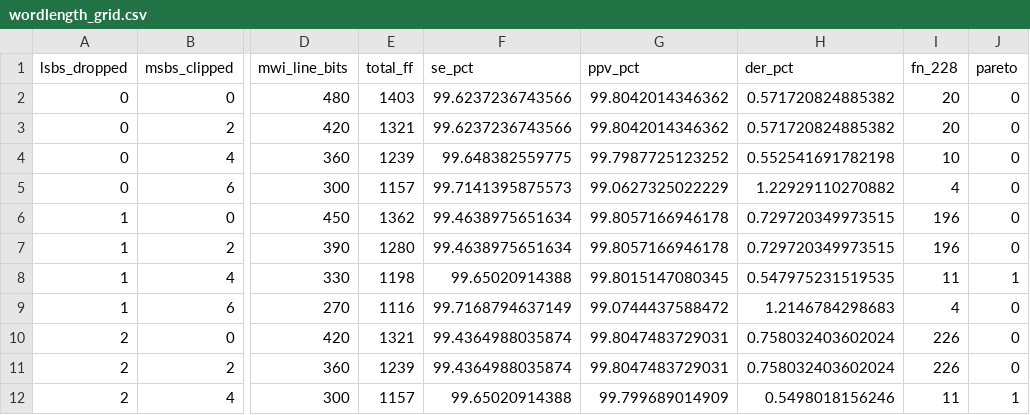
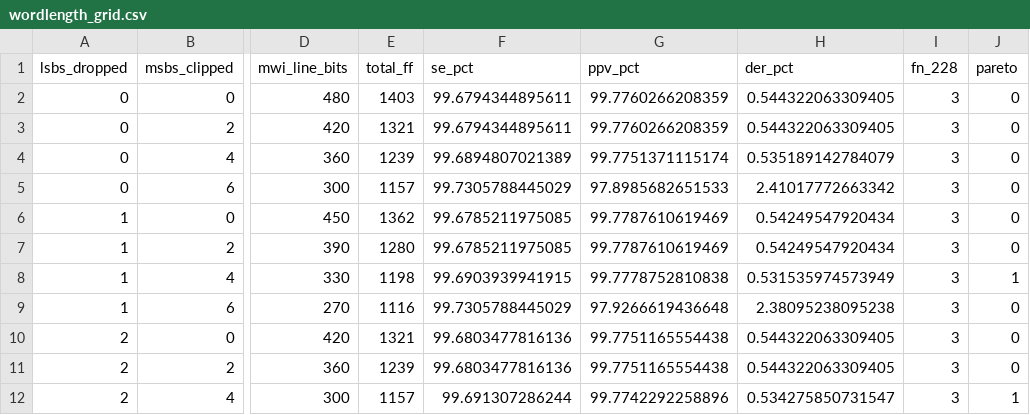
Before and after one commit to orcunyilmaz06/ApproxBeat, a CSV file: results/wordlength_grid.csv, drawn as a sheet; only a part is shown, gaps mark what is left out; the diff covers the shown part only; the diff names each change by its address in the sheet, - before the commit and + after, or states it on an @@ line.

```diff
--- a/results/wordlength_grid.csv
+++ b/results/wordlength_grid.csv
-F2:F3 (se_pct): 99.6237236743566
+F2:F3 (se_pct): 99.6794344895611
-G2:G3 (ppv_pct): 99.8042014346362
+G2:G3 (ppv_pct): 99.7760266208359
-H2:H3 (der_pct): 0.571720824885382
+H2:H3 (der_pct): 0.544322063309405
-I2:I3 (fn_228): 20
+I2:I3 (fn_228): 3
-F4 (se_pct): 99.648382559775
+F4 (se_pct): 99.6894807021389
-G4 (ppv_pct): 99.7987725123252
+G4 (ppv_pct): 99.7751371115174
-H4 (der_pct): 0.552541691782198
+H4 (der_pct): 0.535189142784079
-I4 (fn_228): 10
+I4 (fn_228): 3
-F5 (se_pct): 99.7141395875573
+F5 (se_pct): 99.7305788445029
-G5 (ppv_pct): 99.0627325022229
+G5 (ppv_pct): 97.8985682651533
-H5 (der_pct): 1.22929110270882
+H5 (der_pct): 2.41017772663342
-I5 (fn_228): 4
+I5 (fn_228): 3
-F6:F7 (se_pct): 99.4638975651634
+F6:F7 (se_pct): 99.6785211975085
-G6:G7 (ppv_pct): 99.8057166946178
+G6:G7 (ppv_pct): 99.7787610619469
-H6:H7 (der_pct): 0.729720349973515
+H6:H7 (der_pct): 0.54249547920434
-I6:I7 (fn_228): 196
+I6:I7 (fn_228): 3
-F8 (se_pct): 99.65020914388
+F8 (se_pct): 99.6903939941915
-G8 (ppv_pct): 99.8015147080345
+G8 (ppv_pct): 99.7778752810838
-H8 (der_pct): 0.547975231519535
+H8 (der_pct): 0.531535974573949
-I8 (fn_228): 11
+I8 (fn_228): 3
-F9 (se_pct): 99.7168794637149
+F9 (se_pct): 99.7305788445029
-G9 (ppv_pct): 99.0744437588472
+G9 (ppv_pct): 97.9266619436648
-H9 (der_pct): 1.2146784298683
+H9 (der_pct): 2.38095238095238
-I9 (fn_228): 4
+I9 (fn_228): 3
-F10:F11 (se_pct): 99.4364988035874
+F10:F11 (se_pct): 99.6803477816136
-G10:G11 (ppv_pct): 99.8047483729031
+G10:G11 (ppv_pct): 99.7751165554438
-H10:H11 (der_pct): 0.758032403602024
+H10:H11 (der_pct): 0.544322063309405
-I10:I11 (fn_228): 226
+I10:I11 (fn_228): 3
-F12 (se_pct): 99.65020914388
+F12 (se_pct): 99.691307286244
-G12 (ppv_pct): 99.799689014909
+G12 (ppv_pct): 99.7742292258896
-H12 (der_pct): 0.5498018156246
+H12 (der_pct): 0.534275850731547
-I12 (fn_228): 11
+I12 (fn_228): 3
```
Also changed, not shown: 33 edited cells elsewhere in this file, results/float_baseline.csv, results/int_baseline.csv, 20 other files.
